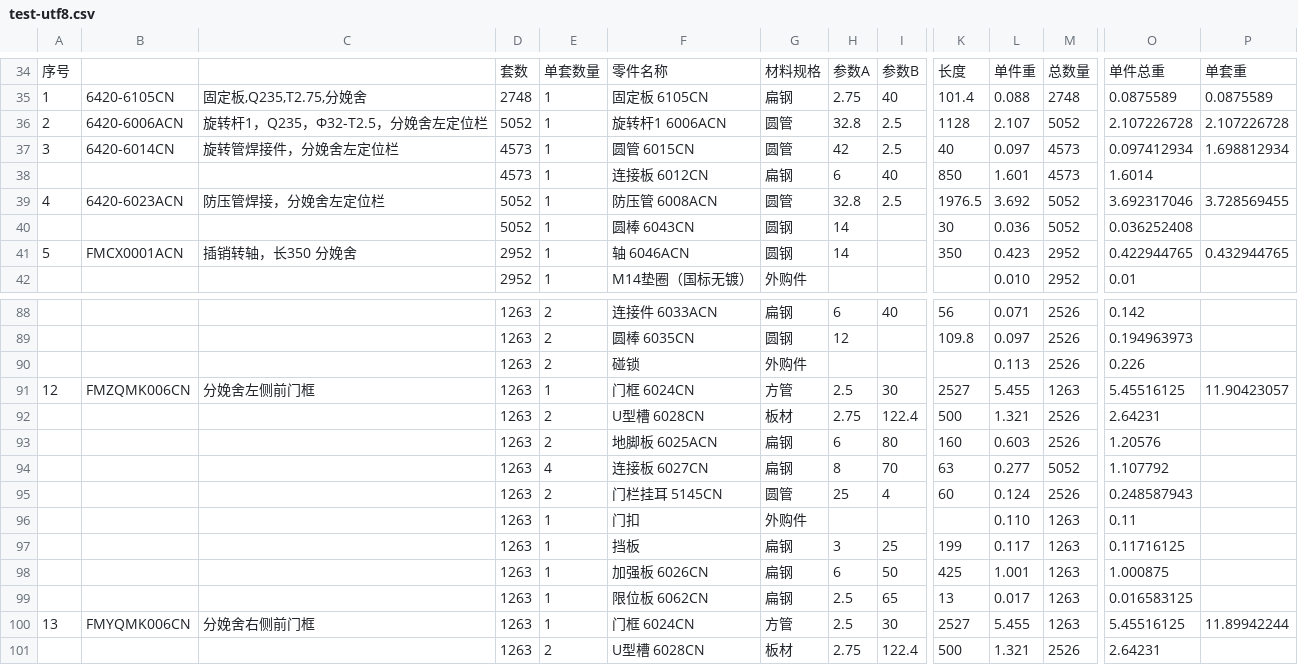
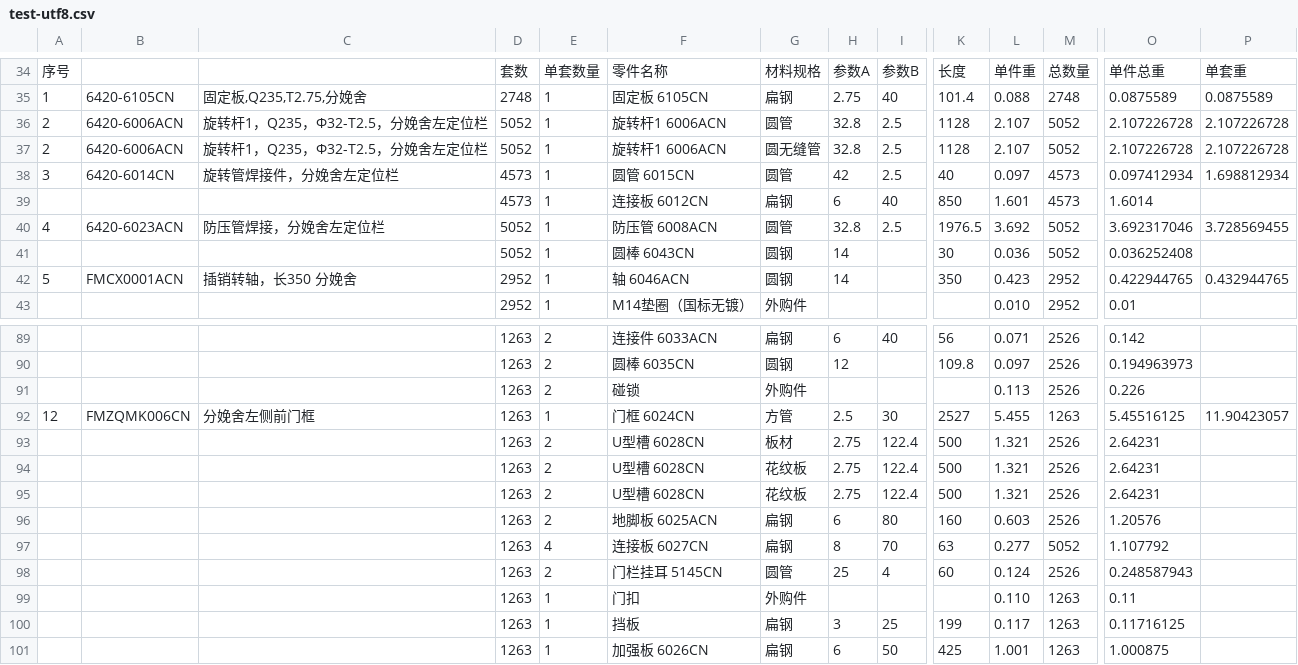
Before and after one commit to recolic/product-uniqer, a CSV file: test-utf8.csv, drawn as a sheet; only a part is shown, gaps mark what is left out; the shorter side is filled out with more unchanged rows; rows hold the shown columns only; the diff names each change by its address in the sheet, - before the commit and + after, or states it on an @@ line.

Commit message:
圆无缝管 花纹板

```diff
--- a/test-utf8.csv
+++ b/test-utf8.csv
+row 37: 2 | 6420-6006ACN | 旋转杆1，Q235，Φ32-T2.5，分娩舍左定位栏 | 5052 | 1 | 旋转杆1 6006ACN | 圆无缝管 | 32.8 | 2.5 | 1128 | 2.107 | 5052 | 2.107226728 | 2.107226728
+row 94:  |  |  | 1263 | 2 | U型槽 6028CN | 花纹板 | 2.75 | 122.4 | 500 | 1.321 | 2526 | 2.64231
+row 95:  |  |  | 1263 | 2 | U型槽 6028CN | 花纹板 | 2.75 | 122.4 | 500 | 1.321 | 2526 | 2.64231
```
Also changed, not shown: 2 other files.
